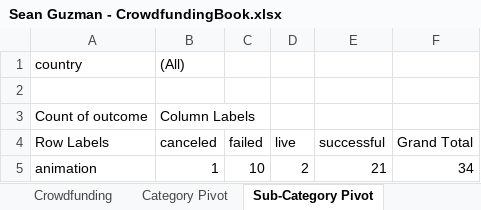
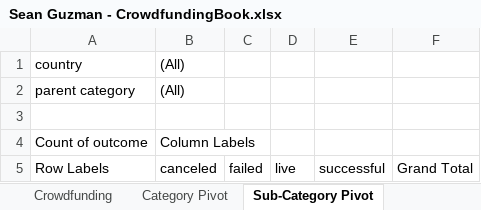
Before and after one commit to sean-guzman/excel-challenge, an Excel workbook: Sean Guzman - CrowdfundingBook.xlsx, sheet Sub-Category Pivot, drawn as a sheet; only a part is shown; the shorter side is filled out with more unchanged rows; values as stored, in another font and other column widths than the file's, no borders; charts and pictures not drawn; the diff names each change by its address in the sheet, - before the commit and + after, or states it on an @@ line.

Commit message:
Updated excel sheet to include missing filter in sub-category pivot table/chart

```diff
--- a/Sean Guzman - CrowdfundingBook.xlsx (sheet Sub-Category Pivot)
+++ b/Sean Guzman - CrowdfundingBook.xlsx (sheet Sub-Category Pivot)
+row 2: parent category | (All)
```
Also changed, not shown: charts or pictures.
